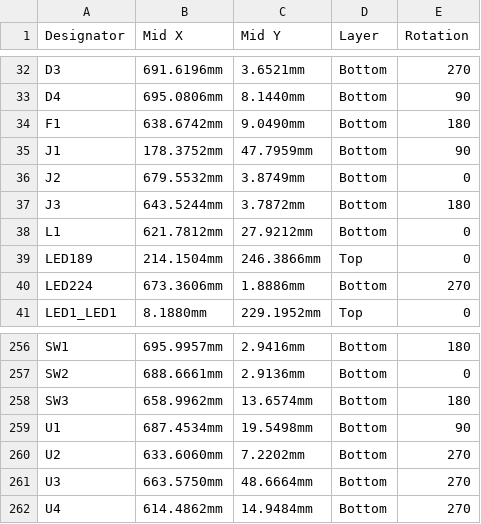
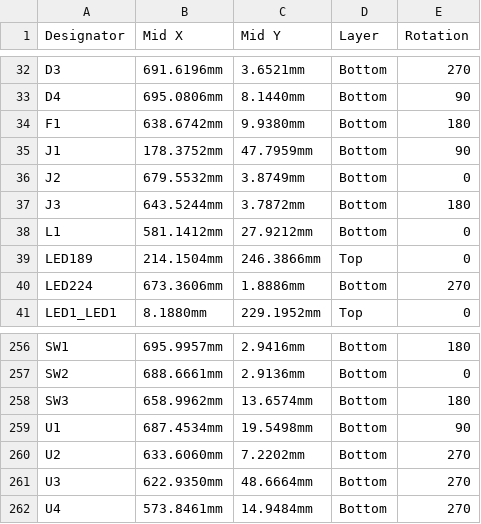
Before and after one commit to eSpark-Backup/umarkhan-photoframe, a CSV file: Design-Files/photo_frame-v1.1/Deliverables/Pick n Place Files/Centroid.csv, drawn as a sheet; only a part is shown, gaps mark what is left out; the diff covers the shown part only.

```diff
--- a/Design-Files/photo_frame-v1.1/Deliverables/Pick n Place Files/Centroid.csv
+++ b/Design-Files/photo_frame-v1.1/Deliverables/Pick n Place Files/Centroid.csv
@@ -33,3 +33,3 @@ D3,691.6196mm,3.6521mm,Bottom,270
 D4,695.0806mm,8.1440mm,Bottom,90
-F1,638.6742mm,9.0490mm,Bottom,180
+F1,638.6742mm,9.9380mm,Bottom,180
 J1,178.3752mm,47.7959mm,Bottom,90
@@ -37,3 +37,3 @@ J2,679.5532mm,3.8749mm,Bottom,0
 J3,643.5244mm,3.7872mm,Bottom,180
-L1,621.7812mm,27.9212mm,Bottom,0
+L1,581.1412mm,27.9212mm,Bottom,0
 LED189,214.1504mm,246.3866mm,Top,0
@@ -260,3 +260,3 @@ U1,687.4534mm,19.5498mm,Bottom,90
 U2,633.6060mm,7.2202mm,Bottom,270
-U3,663.5750mm,48.6664mm,Bottom,270
-U4,614.4862mm,14.9484mm,Bottom,270
+U3,622.9350mm,48.6664mm,Bottom,270
+U4,573.8461mm,14.9484mm,Bottom,270
```
Also changed, not shown: 38 edited cells elsewhere in this file, Design-Files/photo_frame-v1.1/Deliverables/Pick n Place Files/Pick Place for photo_frame-v1.1.csv, 33 other files.
